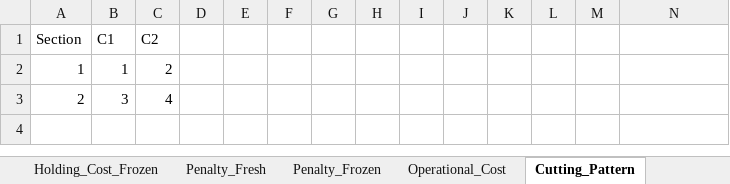
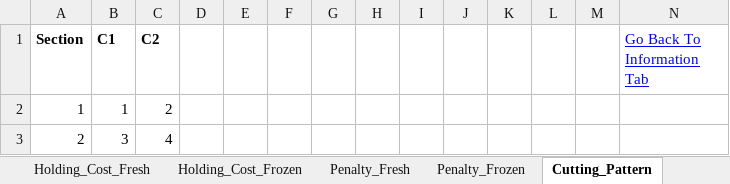
Before and after one commit to mohit-mhjn/byproduct_inventory_opt, an Excel workbook: PP_Model/Model_Input.xlsm, sheet Cutting_Pattern, drawn as a sheet; values as stored, in another font and other column widths than the file's, no borders; the diff names each change by its address in the sheet, - before the commit and + after, or states it on an @@ line.

```diff
--- a/PP_Model/Model_Input.xlsm (sheet Cutting_Pattern)
+++ b/PP_Model/Model_Input.xlsm (sheet Cutting_Pattern)
-A1:C1 bold: off
+A1:C1 bold: on
-N1: (empty)
+N1: Go Back To Information Tab
```
Also changed, not shown: sheet Penalty_Fresh, sheet Penalty_Frozen, sheet Demand_Fresh, sheet Common_Data, sheet Availability, sheet Initial_Inventory, 12 more sheets, other sheet tabs, charts or pictures, 16 other files.
